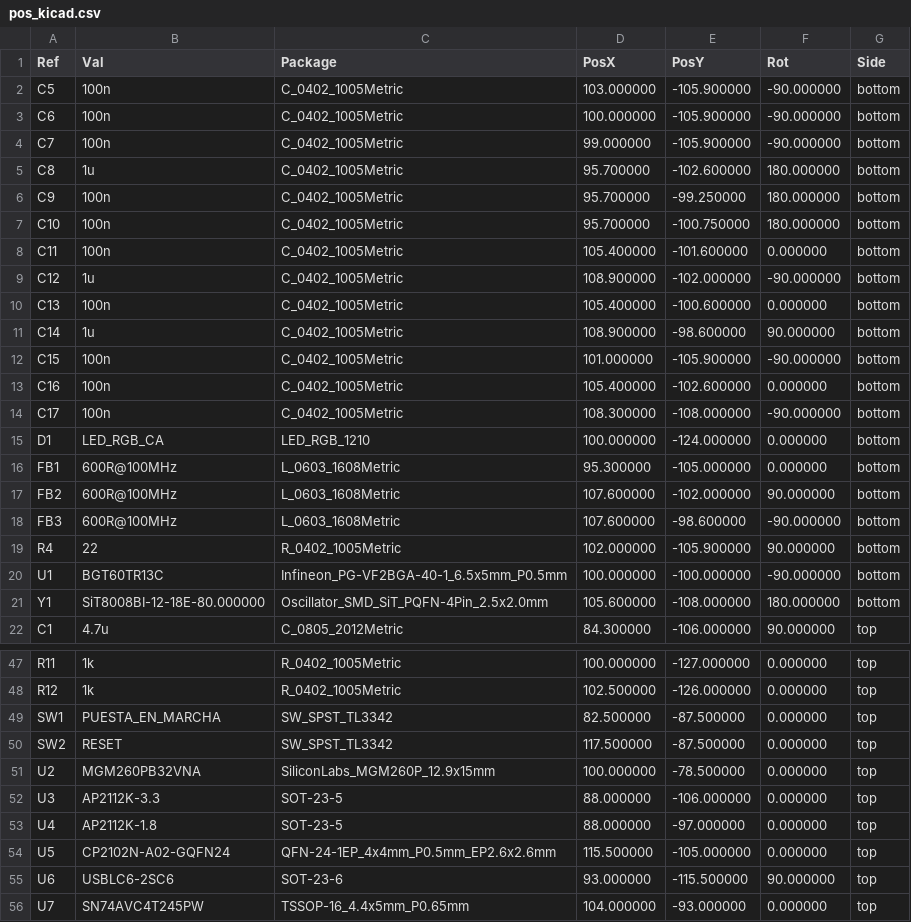
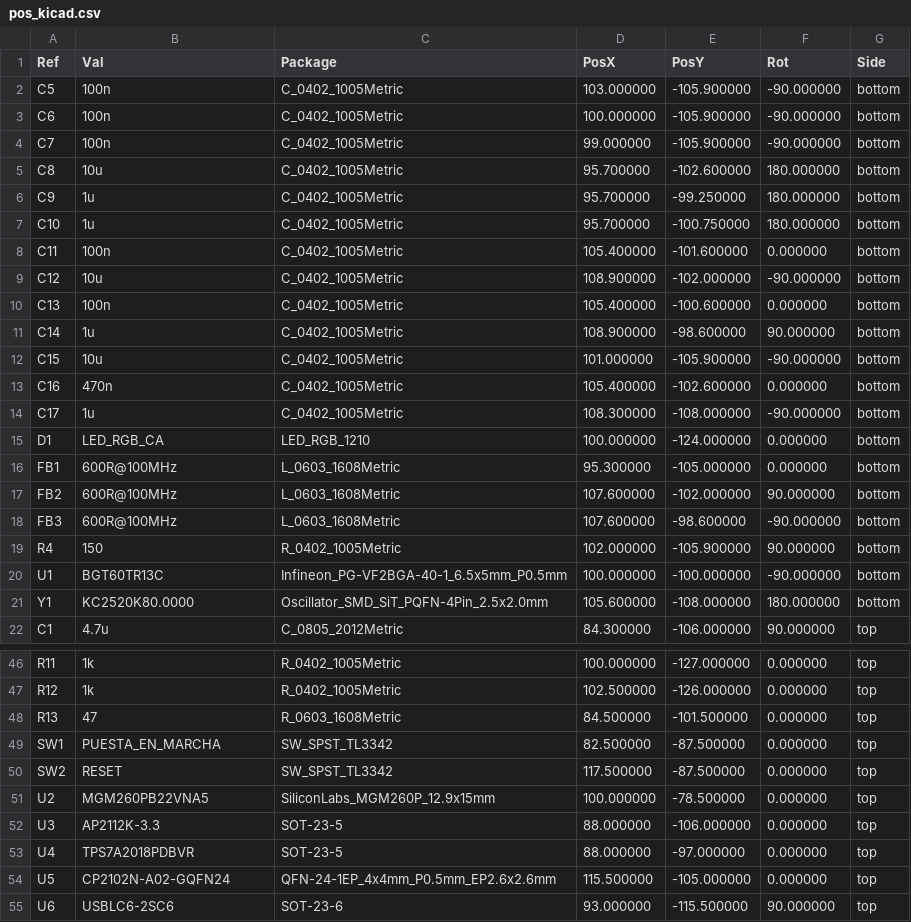
Before and after one commit to techmiguel/stillpoint, a CSV file: hardware/fab/revA/pos_kicad.csv, drawn as a sheet; only a part is shown, gaps mark what is left out; the shorter side is filled out with more unchanged rows; the diff covers the shown part only.

```diff
--- a/hardware/fab/revA/pos_kicad.csv
+++ b/hardware/fab/revA/pos_kicad.csv
@@ -4,12 +4,12 @@ Ref,Val,Package,PosX,PosY,Rot,Side
 "C7","100n","C_0402_1005Metric",99.000000,-105.900000,-90.000000,bottom
-"C8","1u","C_0402_1005Metric",95.700000,-102.600000,180.000000,bottom
-"C9","100n","C_0402_1005Metric",95.700000,-99.250000,180.000000,bottom
-"C10","100n","C_0402_1005Metric",95.700000,-100.750000,180.000000,bottom
+"C8","10u","C_0402_1005Metric",95.700000,-102.600000,180.000000,bottom
+"C9","1u","C_0402_1005Metric",95.700000,-99.250000,180.000000,bottom
+"C10","1u","C_0402_1005Metric",95.700000,-100.750000,180.000000,bottom
 "C11","100n","C_0402_1005Metric",105.400000,-101.600000,0.000000,bottom
-"C12","1u","C_0402_1005Metric",108.900000,-102.000000,-90.000000,bottom
+"C12","10u","C_0402_1005Metric",108.900000,-102.000000,-90.000000,bottom
 "C13","100n","C_0402_1005Metric",105.400000,-100.600000,0.000000,bottom
 "C14","1u","C_0402_1005Metric",108.900000,-98.600000,90.000000,bottom
-"C15","100n","C_0402_1005Metric",101.000000,-105.900000,-90.000000,bottom
-"C16","100n","C_0402_1005Metric",105.400000,-102.600000,0.000000,bottom
-"C17","100n","C_0402_1005Metric",108.300000,-108.000000,-90.000000,bottom
+"C15","10u","C_0402_1005Metric",101.000000,-105.900000,-90.000000,bottom
+"C16","470n","C_0402_1005Metric",105.400000,-102.600000,0.000000,bottom
+"C17","1u","C_0402_1005Metric",108.300000,-108.000000,-90.000000,bottom
 "D1","LED_RGB_CA","LED_RGB_1210",100.000000,-124.000000,0.000000,bottom
@@ -18,5 +18,5 @@ Ref,Val,Package,PosX,PosY,Rot,Side
 "FB3","600R@100MHz","L_0603_1608Metric",107.600000,-98.600000,-90.000000,bottom
-"R4","22","R_0402_1005Metric",102.000000,-105.900000,90.000000,bottom
+"R4","150","R_0402_1005Metric",102.000000,-105.900000,90.000000,bottom
 "U1","BGT60TR13C","Infineon_PG-VF2BGA-40-1_6.5x5mm_P0.5mm",100.000000,-100.000000,-90.000000,bottom
-"Y1","SiT8008BI-12-18E-80.000000","Oscillator_SMD_SiT_PQFN-4Pin_2.5x2.0mm",105.600000,-108.000000,180.000000,bottom
+"Y1","KC2520K80.0000","Oscillator_SMD_SiT_PQFN-4Pin_2.5x2.0mm",105.600000,-108.000000,180.000000,bottom
 "C1","4.7u","C_0805_2012Metric",84.300000,-106.000000,90.000000,top
@@ -48,7 +47,8 @@ Ref,Val,Package,PosX,PosY,Rot,Side
 "R12","1k","R_0402_1005Metric",102.500000,-126.000000,0.000000,top
+"R13","47","R_0603_1608Metric",84.500000,-101.500000,0.000000,top
 "SW1","PUESTA_EN_MARCHA","SW_SPST_TL3342",82.500000,-87.500000,0.000000,top
 "SW2","RESET","SW_SPST_TL3342",117.500000,-87.500000,0.000000,top
-"U2","MGM260PB32VNA","SiliconLabs_MGM260P_12.9x15mm",100.000000,-78.500000,0.000000,top
+"U2","MGM260PB22VNA5","SiliconLabs_MGM260P_12.9x15mm",100.000000,-78.500000,0.000000,top
 "U3","AP2112K-3.3","SOT-23-5",88.000000,-106.000000,0.000000,top
-"U4","AP2112K-1.8","SOT-23-5",88.000000,-97.000000,0.000000,top
+"U4","TPS7A2018PDBVR","SOT-23-5",88.000000,-97.000000,0.000000,top
 "U5","CP2102N-A02-GQFN24","QFN-24-1EP_4x4mm_P0.5mm_EP2.6x2.6mm",115.500000,-105.000000,0.000000,top
```
Also changed, not shown: 1 removed row and 1 edited cell elsewhere in this file, hardware/fab/revA/bom.csv, hardware/fab/revA/cpl.csv, 41 other files.
